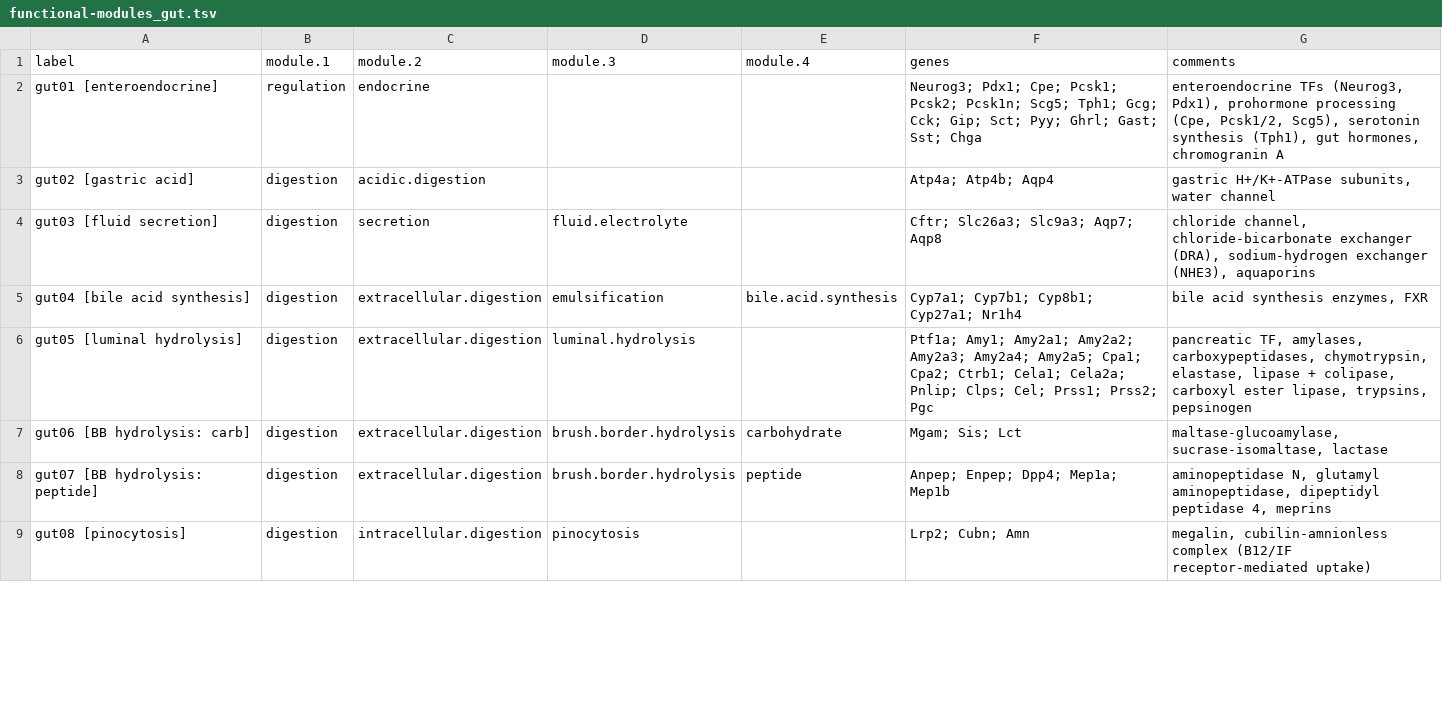
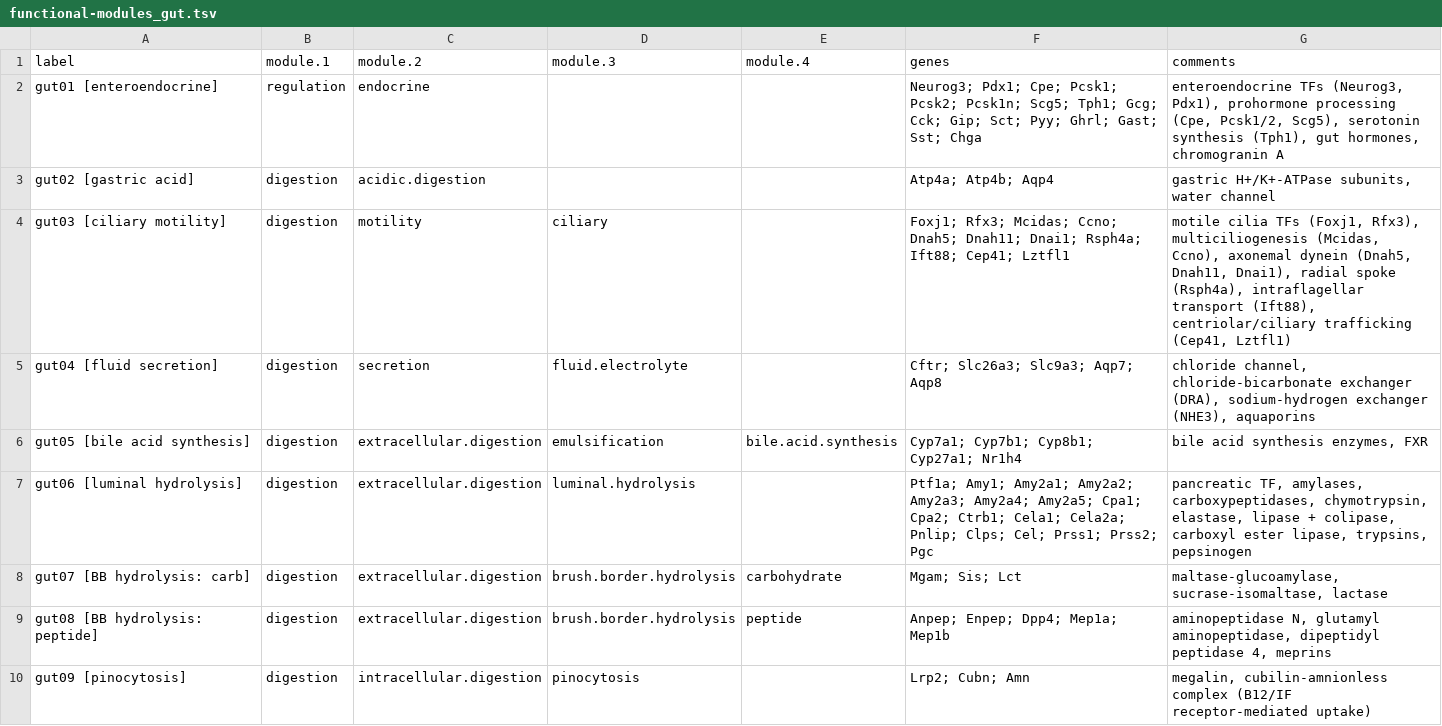
Before and after one commit to archavan/genomes, a TSV file: species/mmus/gene-modules/functional-modules_gut.tsv, drawn as a sheet; only a part is shown; the diff covers the shown part only.

Commit message:
Add cilia module and vitamin C transporter

```diff
--- a/species/mmus/gene-modules/functional-modules_gut.tsv
+++ b/species/mmus/gene-modules/functional-modules_gut.tsv
@@ -3,7 +3,8 @@ gut01 [enteroendocrine]	regulation	endocrine			Neurog3; Pdx1; Cpe; Pcsk1; Pcsk2;
 gut02 [gastric acid]	digestion	acidic.digestion			Atp4a; Atp4b; Aqp4	gastric H+/K+-ATPase subunits, water channel
-gut03 [fluid secretion]	digestion	secretion	fluid.electrolyte		Cftr; Slc26a3; Slc9a3; Aqp7; Aqp8	chloride channel, chloride-bicarbonate exchanger (DRA), sodium-hydrogen exchanger (NHE3), aquaporins
-gut04 [bile acid synthesis]	digestion	extracellular.digestion	emulsification	bile.acid.synthesis	Cyp7a1; Cyp7b1; Cyp8b1; Cyp27a1; Nr1h4	bile acid synthesis enzymes, FXR
-gut05 [luminal hydrolysis]	digestion	extracellular.digestion	luminal.hydrolysis		Ptf1a; Amy1; Amy2a1; Amy2a2; Amy2a3; Amy2a4; Amy2a5; Cpa1; Cpa2; Ctrb1; Cela1; Cela2a; Pnlip; Clps; Cel; Prss1; Prss2; Pgc	pancreatic TF, amylases, carboxypeptidases, chymotrypsin, elastase, lipase + colipase, carboxyl ester lipase, trypsins, pepsinogen
-gut06 [BB hydrolysis: carb]	digestion	extracellular.digestion	brush.border.hydrolysis	carbohydrate	Mgam; Sis; Lct	maltase-glucoamylase, sucrase-isomaltase, lactase
-gut07 [BB hydrolysis: peptide]	digestion	extracellular.digestion	brush.border.hydrolysis	peptide	Anpep; Enpep; Dpp4; Mep1a; Mep1b	aminopeptidase N, glutamyl aminopeptidase, dipeptidyl peptidase 4, meprins
-gut08 [pinocytosis]	digestion	intracellular.digestion	pinocytosis		Lrp2; Cubn; Amn	megalin, cubilin-amnionless complex (B12/IF receptor-mediated uptake)
+gut03 [ciliary motility]	digestion	motility	ciliary		Foxj1; Rfx3; Mcidas; Ccno; Dnah5; Dnah11; Dnai1; Rsph4a; Ift88; Cep41; Lztfl1	motile cilia TFs (Foxj1, Rfx3), multiciliogenesis (Mcidas, Ccno), axonemal dynein (Dnah5, Dnah11, Dnai1), radial spoke (Rsph4a), intraflagellar transport (Ift88), centriolar/ciliary trafficking (Cep41, Lztfl1)
+gut04 [fluid secretion]	digestion	secretion	fluid.electrolyte		Cftr; Slc26a3; Slc9a3; Aqp7; Aqp8	chloride channel, chloride-bicarbonate exchanger (DRA), sodium-hydrogen exchanger (NHE3), aquaporins
+gut05 [bile acid synthesis]	digestion	extracellular.digestion	emulsification	bile.acid.synthesis	Cyp7a1; Cyp7b1; Cyp8b1; Cyp27a1; Nr1h4	bile acid synthesis enzymes, FXR
+gut06 [luminal hydrolysis]	digestion	extracellular.digestion	luminal.hydrolysis		Ptf1a; Amy1; Amy2a1; Amy2a2; Amy2a3; Amy2a4; Amy2a5; Cpa1; Cpa2; Ctrb1; Cela1; Cela2a; Pnlip; Clps; Cel; Prss1; Prss2; Pgc	pancreatic TF, amylases, carboxypeptidases, chymotrypsin, elastase, lipase + colipase, carboxyl ester lipase, trypsins, pepsinogen
+gut07 [BB hydrolysis: carb]	digestion	extracellular.digestion	brush.border.hydrolysis	carbohydrate	Mgam; Sis; Lct	maltase-glucoamylase, sucrase-isomaltase, lactase
+gut08 [BB hydrolysis: peptide]	digestion	extracellular.digestion	brush.border.hydrolysis	peptide	Anpep; Enpep; Dpp4; Mep1a; Mep1b	aminopeptidase N, glutamyl aminopeptidase, dipeptidyl peptidase 4, meprins
+gut09 [pinocytosis]	digestion	intracellular.digestion	pinocytosis		Lrp2; Cubn; Amn	megalin, cubilin-amnionless complex (B12/IF receptor-mediated uptake)
```
Also changed, not shown: 31 edited cells elsewhere in this file.
